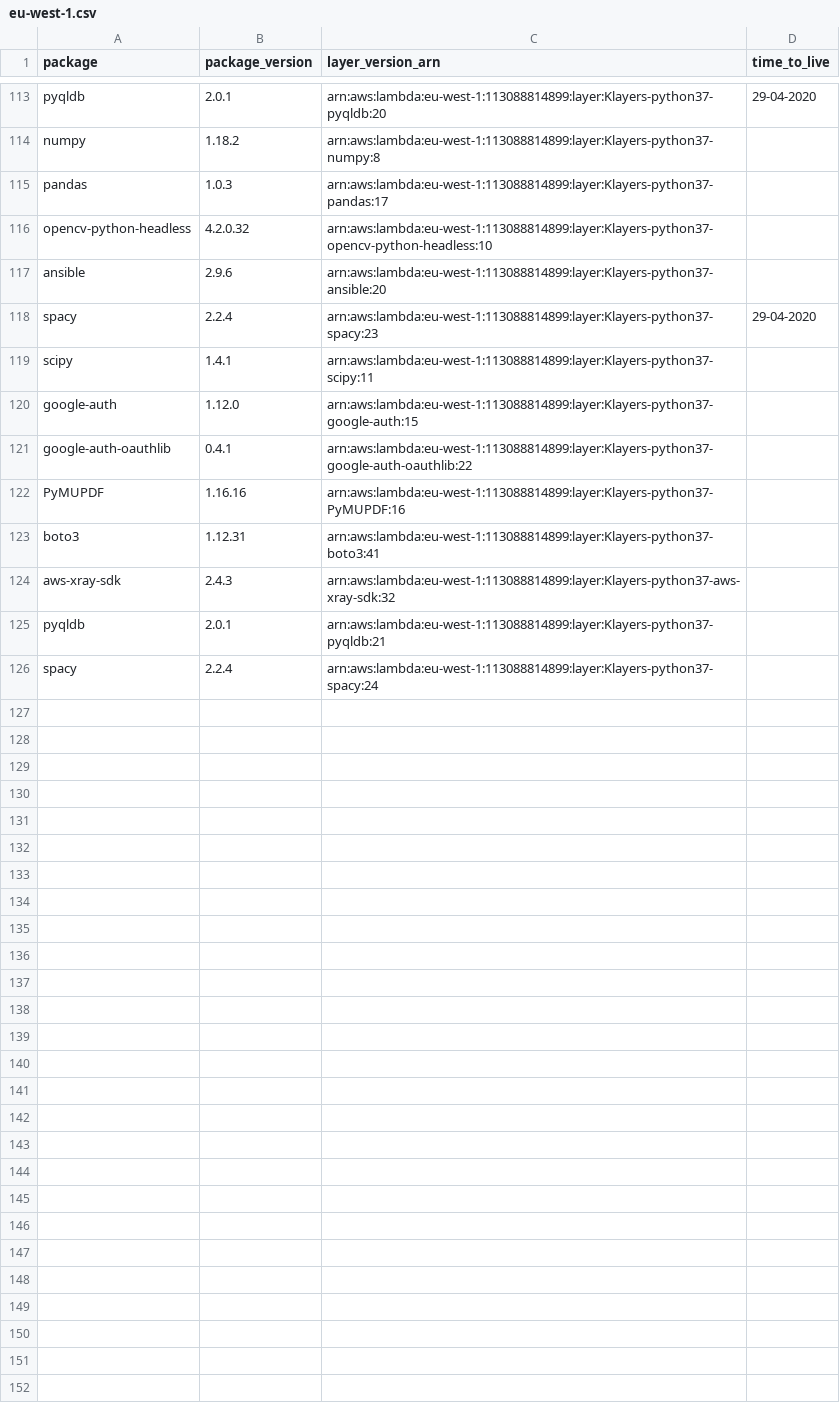
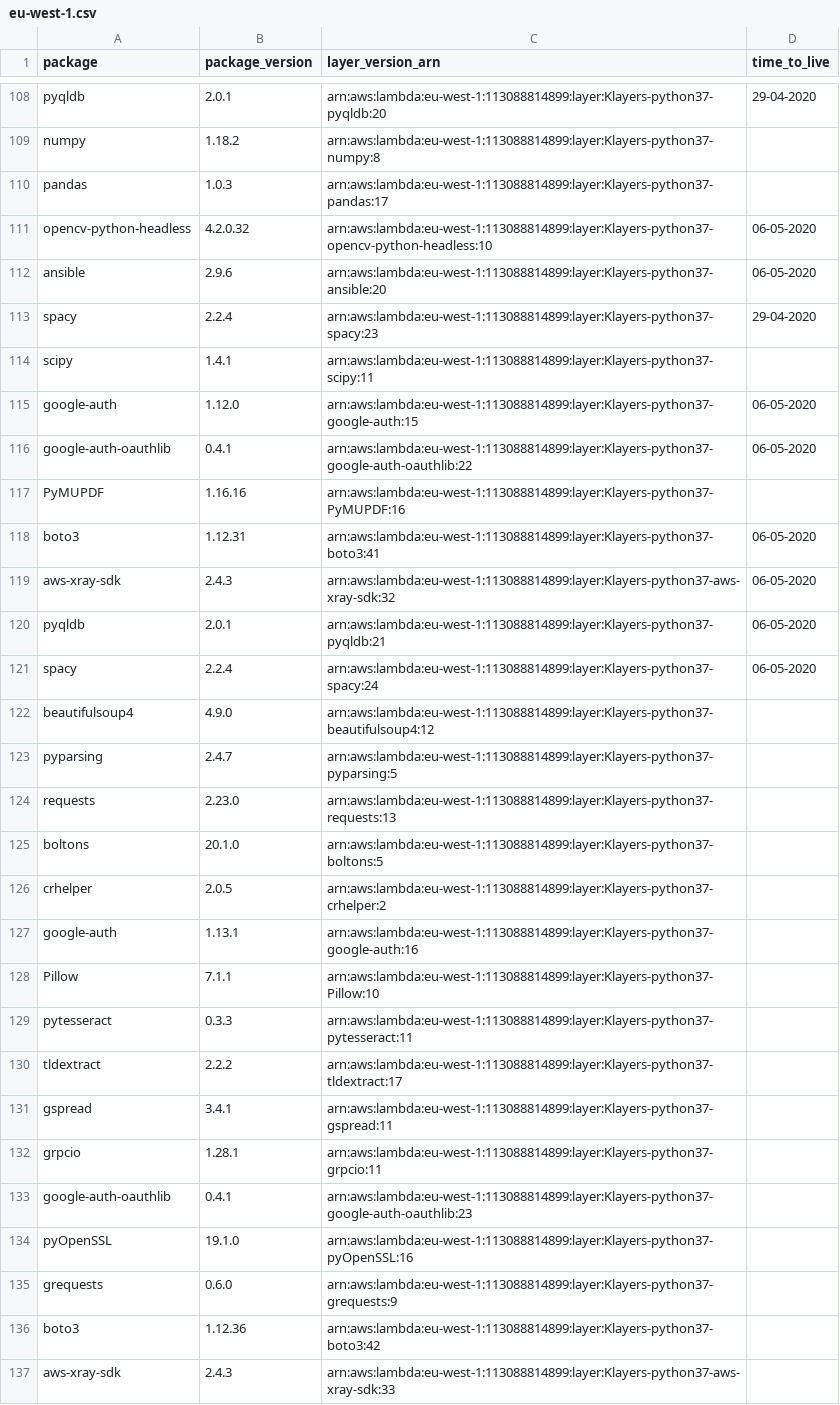
Before and after one commit to keithrozario/Klayers, a CSV file: deployments/python3.7/arns/eu-west-1.csv, drawn as a sheet; only a part is shown, gaps mark what is left out; the diff covers the shown part only.

```diff
--- a/deployments/python3.7/arns/eu-west-1.csv
+++ b/deployments/python3.7/arns/eu-west-1.csv
@@ -115,12 +110,28 @@ numpy,1.18.2,arn:aws:lambda:eu-west-1:113088814899:layer:Klayers-python37-numpy:
 pandas,1.0.3,arn:aws:lambda:eu-west-1:113088814899:layer:Klayers-python37-pandas:17,
-opencv-python-headless,4.2.0.32,arn:aws:lambda:eu-west-1:113088814899:layer:Klayers-python37-opencv-python-headless:10,
-ansible,2.9.6,arn:aws:lambda:eu-west-1:113088814899:layer:Klayers-python37-ansible:20,
+opencv-python-headless,4.2.0.32,arn:aws:lambda:eu-west-1:113088814899:layer:Klayers-python37-opencv-python-headless:10,06-05-2020
+ansible,2.9.6,arn:aws:lambda:eu-west-1:113088814899:layer:Klayers-python37-ansible:20,06-05-2020
 spacy,2.2.4,arn:aws:lambda:eu-west-1:113088814899:layer:Klayers-python37-spacy:23,29-04-2020
 scipy,1.4.1,arn:aws:lambda:eu-west-1:113088814899:layer:Klayers-python37-scipy:11,
-google-auth,1.12.0,arn:aws:lambda:eu-west-1:113088814899:layer:Klayers-python37-google-auth:15,
-google-auth-oauthlib,0.4.1,arn:aws:lambda:eu-west-1:113088814899:layer:Klayers-python37-google-auth-oauthlib:22,
+google-auth,1.12.0,arn:aws:lambda:eu-west-1:113088814899:layer:Klayers-python37-google-auth:15,06-05-2020
+google-auth-oauthlib,0.4.1,arn:aws:lambda:eu-west-1:113088814899:layer:Klayers-python37-google-auth-oauthlib:22,06-05-2020
 PyMUPDF,1.16.16,arn:aws:lambda:eu-west-1:113088814899:layer:Klayers-python37-PyMUPDF:16,
-boto3,1.12.31,arn:aws:lambda:eu-west-1:113088814899:layer:Klayers-python37-boto3:41,
-aws-xray-sdk,2.4.3,arn:aws:lambda:eu-west-1:113088814899:layer:Klayers-python37-aws-xray-sdk:32,
-pyqldb,2.0.1,arn:aws:lambda:eu-west-1:113088814899:layer:Klayers-python37-pyqldb:21,
-spacy,2.2.4,arn:aws:lambda:eu-west-1:113088814899:layer:Klayers-python37-spacy:24,
+boto3,1.12.31,arn:aws:lambda:eu-west-1:113088814899:layer:Klayers-python37-boto3:41,06-05-2020
+aws-xray-sdk,2.4.3,arn:aws:lambda:eu-west-1:113088814899:layer:Klayers-python37-aws-xray-sdk:32,06-05-2020
+pyqldb,2.0.1,arn:aws:lambda:eu-west-1:113088814899:layer:Klayers-python37-pyqldb:21,06-05-2020
+spacy,2.2.4,arn:aws:lambda:eu-west-1:113088814899:layer:Klayers-python37-spacy:24,06-05-2020
+beautifulsoup4,4.9.0,arn:aws:lambda:eu-west-1:113088814899:layer:Klayers-python37-beautifulsoup4:12,
+pyparsing,2.4.7,arn:aws:lambda:eu-west-1:113088814899:layer:Klayers-python37-pyparsing:5,
+requests,2.23.0,arn:aws:lambda:eu-west-1:113088814899:layer:Klayers-python37-requests:13,
+boltons,20.1.0,arn:aws:lambda:eu-west-1:113088814899:layer:Klayers-python37-boltons:5,
+crhelper,2.0.5,arn:aws:lambda:eu-west-1:113088814899:layer:Klayers-python37-crhelper:2,
+google-auth,1.13.1,arn:aws:lambda:eu-west-1:113088814899:layer:Klayers-python37-google-auth:16,
+Pillow,7.1.1,arn:aws:lambda:eu-west-1:113088814899:layer:Klayers-python37-Pillow:10,
+pytesseract,0.3.3,arn:aws:lambda:eu-west-1:113088814899:layer:Klayers-python37-pytesseract:11,
+tldextract,2.2.2,arn:aws:lambda:eu-west-1:113088814899:layer:Klayers-python37-tldextract:17,
+gspread,3.4.1,arn:aws:lambda:eu-west-1:113088814899:layer:Klayers-python37-gspread:11,
+grpcio,1.28.1,arn:aws:lambda:eu-west-1:113088814899:layer:Klayers-python37-grpcio:11,
+google-auth-oauthlib,0.4.1,arn:aws:lambda:eu-west-1:113088814899:layer:Klayers-python37-google-auth-oauthlib:23,
+pyOpenSSL,19.1.0,arn:aws:lambda:eu-west-1:113088814899:layer:Klayers-python37-pyOpenSSL:16,
+grequests,0.6.0,arn:aws:lambda:eu-west-1:113088814899:layer:Klayers-python37-grequests:9,
+boto3,1.12.36,arn:aws:lambda:eu-west-1:113088814899:layer:Klayers-python37-boto3:42,
+aws-xray-sdk,2.4.3,arn:aws:lambda:eu-west-1:113088814899:layer:Klayers-python37-aws-xray-sdk:33,
```
Also changed, not shown: 6 added rows, 5 removed rows and 14 edited cells elsewhere in this file, deployments/python3.7/arns/ap-south-1.csv, deployments/python3.7/arns/eu-north-1.csv, 37 other files.
